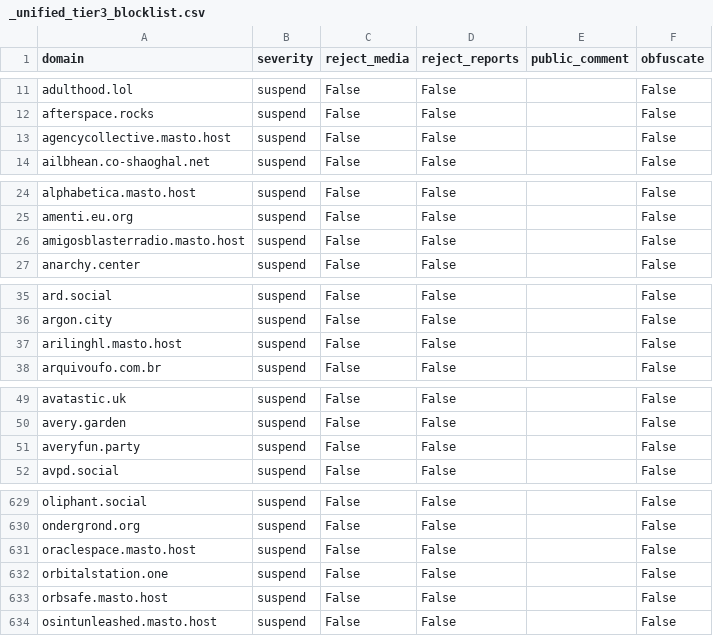
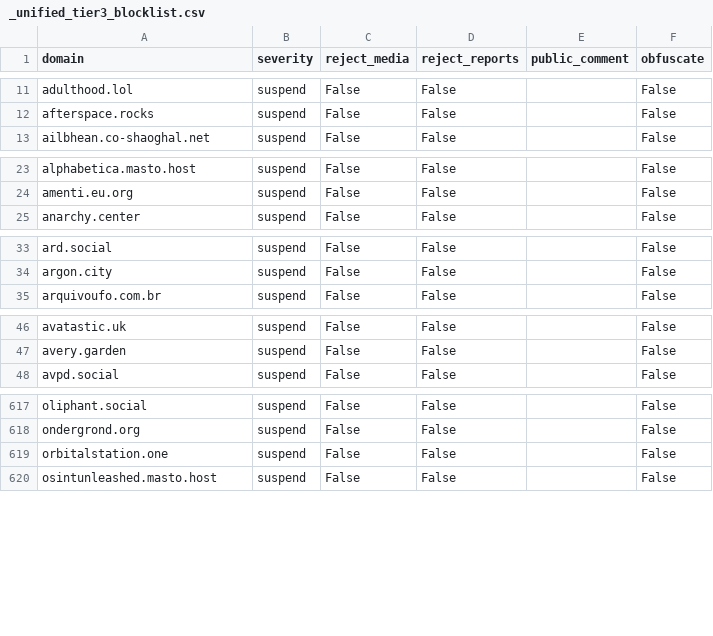
Before and after one commit to kromonos/fedi-health, a CSV file: _unified_tier3_blocklist.csv, drawn as a sheet; only a part is shown, gaps mark what is left out; the diff covers the shown part only.

```diff
--- a/_unified_tier3_blocklist.csv
+++ b/_unified_tier3_blocklist.csv
@@ -12,3 +12,2 @@ adulthood.lol,suspend,False,False,,False
 afterspace.rocks,suspend,False,False,,False
-agencycollective.masto.host,suspend,False,False,,False
 ailbhean.co-shaoghal.net,suspend,False,False,,False
@@ -25,3 +24,2 @@ alphabetica.masto.host,suspend,False,False,,False
 amenti.eu.org,suspend,False,False,,False
-amigosblasterradio.masto.host,suspend,False,False,,False
 anarchy.center,suspend,False,False,,False
@@ -36,3 +34,2 @@ ard.social,suspend,False,False,,False
 argon.city,suspend,False,False,,False
-arilinghl.masto.host,suspend,False,False,,False
 arquivoufo.com.br,suspend,False,False,,False
@@ -50,3 +47,2 @@ avatastic.uk,suspend,False,False,,False
 avery.garden,suspend,False,False,,False
-averyfun.party,suspend,False,False,,False
 avpd.social,suspend,False,False,,False
@@ -630,5 +618,3 @@ oliphant.social,suspend,False,False,,False
 ondergrond.org,suspend,False,False,,False
-oraclespace.masto.host,suspend,False,False,,False
 orbitalstation.one,suspend,False,False,,False
-orbsafe.masto.host,suspend,False,False,,False
 osintunleashed.masto.host,suspend,False,False,,False
```
Also changed, not shown: 3 added rows and 15 removed rows elsewhere in this file, _unified_tier0_blocklist.csv, _unified_tier1_blocklist.csv, 1 other file.
